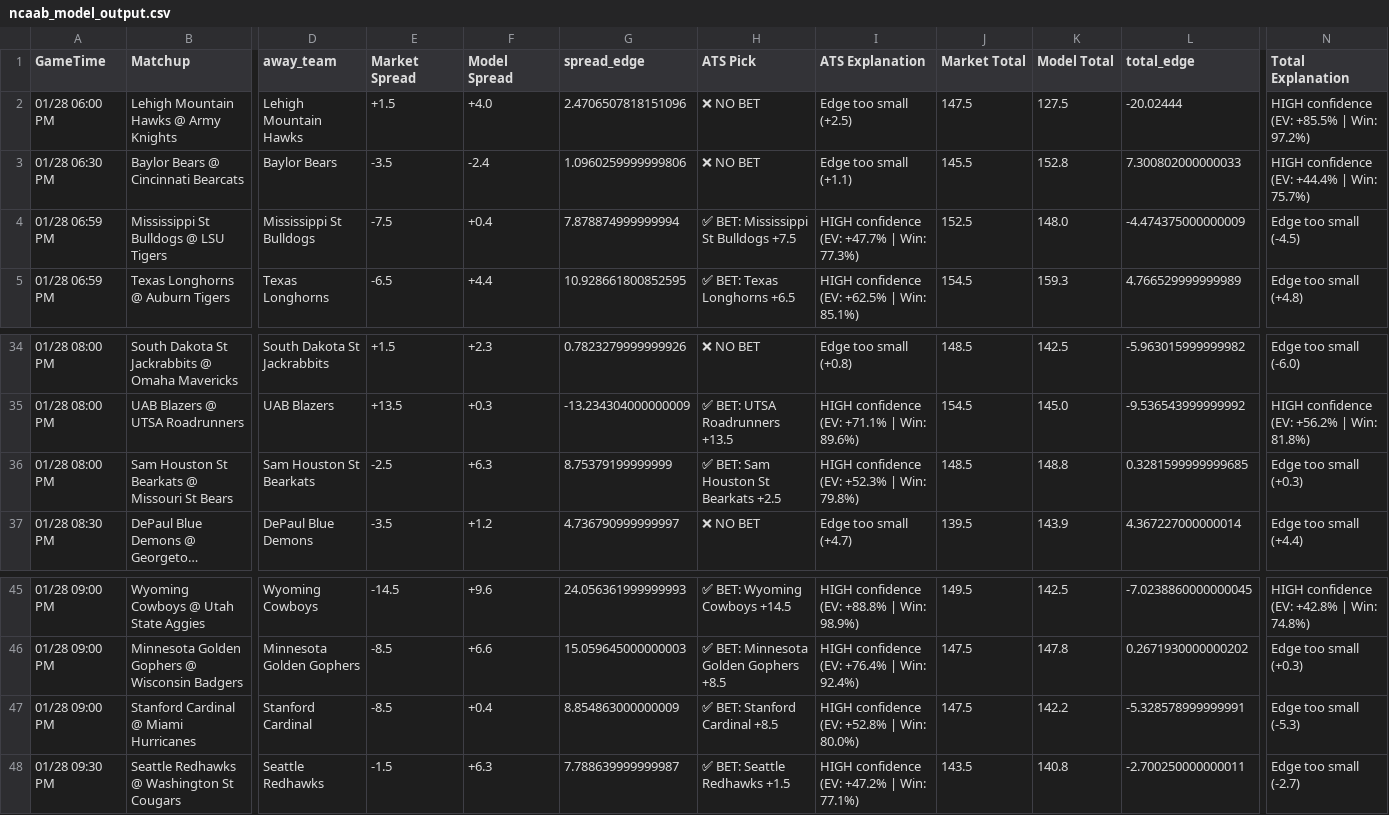
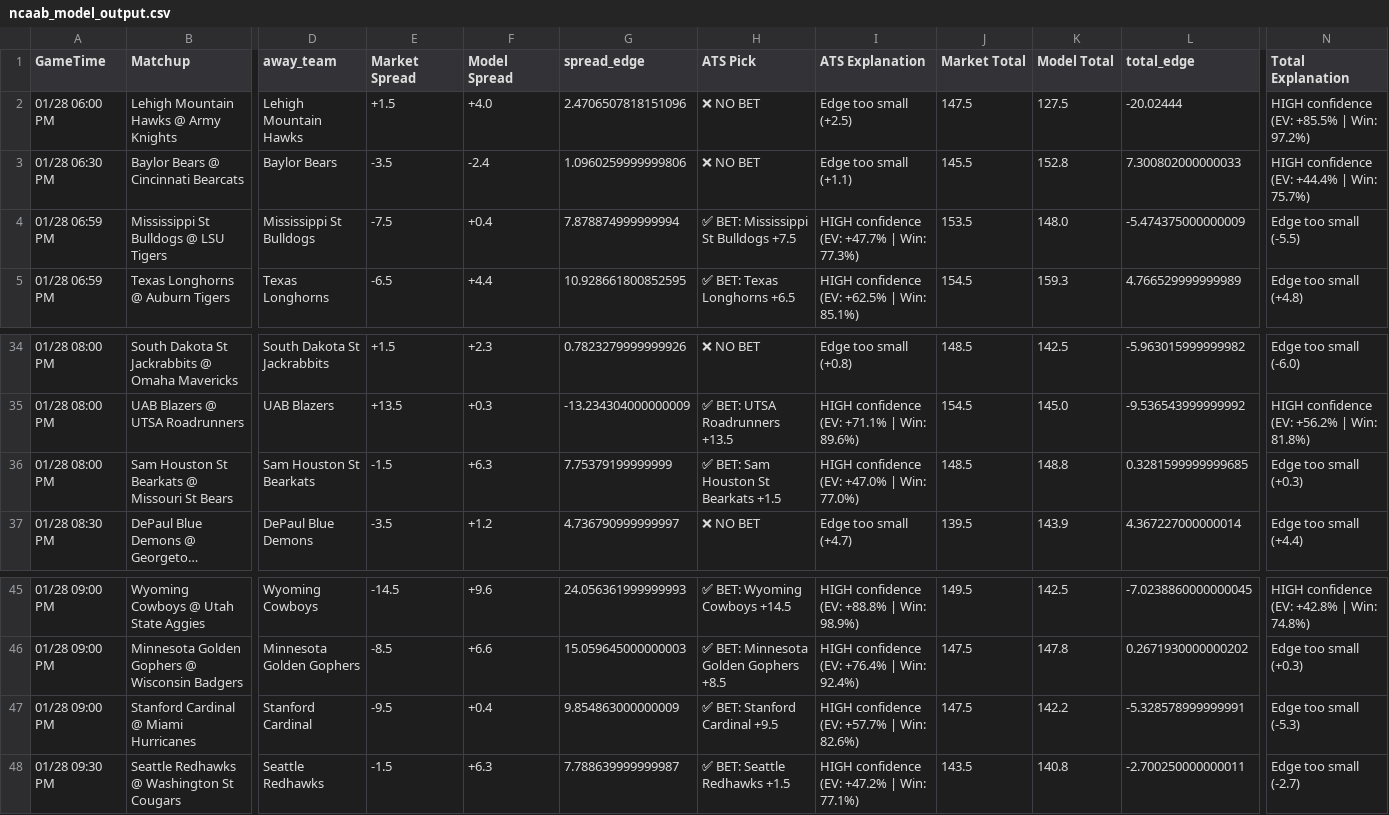
Before and after one commit to BangLetsGetIt/NBA-NCAA-Betting-Models, a CSV file: ncaa/ncaab_model_output.csv, drawn as a sheet; only a part is shown, gaps mark what is left out; long unchanged cells end in …; the diff names each change by its address in the sheet, - before the commit and + after, or states it on an @@ line.

```diff
--- a/ncaa/ncaab_model_output.csv
+++ b/ncaa/ncaab_model_output.csv
-J4 (Market Total): 152.5
+J4 (Market Total): 153.5
-L4 (total_edge): -4.474375000000009
+L4 (total_edge): -5.474375000000009
-N4 (Total Explanation): Edge too small (-4.5)
+N4 (Total Explanation): Edge too small (-5.5)
-E36 (Market Spread): -2.5
+E36 (Market Spread): -1.5
-G36 (spread_edge): 8.75379199999999
+G36 (spread_edge): 7.75379199999999
-H36 (ATS Pick): ✅ BET: Sam Houston St Bearkats +2.5
+H36 (ATS Pick): ✅ BET: Sam Houston St Bearkats +1.5
-I36 (ATS Explanation): HIGH confidence (EV: +52.3% | Win: 79.8%)
+I36 (ATS Explanation): HIGH confidence (EV: +47.0% | Win: 77.0%)
-E47 (Market Spread): -8.5
+E47 (Market Spread): -9.5
-G47 (spread_edge): 8.854863000000009
+G47 (spread_edge): 9.854863000000009
-H47 (ATS Pick): ✅ BET: Stanford Cardinal +8.5
+H47 (ATS Pick): ✅ BET: Stanford Cardinal +9.5
-I47 (ATS Explanation): HIGH confidence (EV: +52.8% | Win: 80.0%)
+I47 (ATS Explanation): HIGH confidence (EV: +57.7% | Win: 82.6%)
```
Also changed, not shown: nba/nba_model_output.csv, 17 other files.
